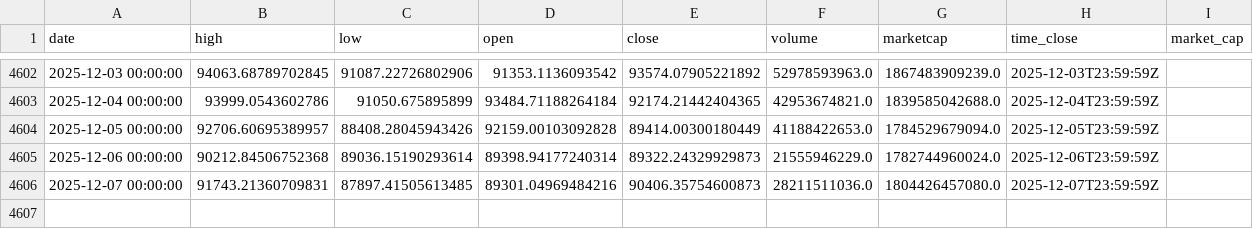
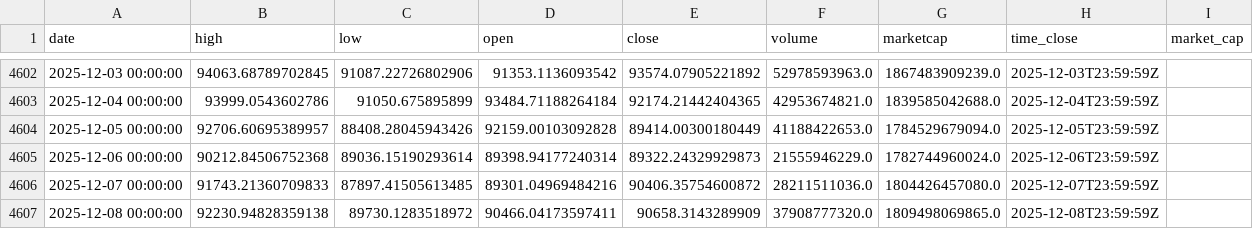
Before and after one commit to rey-dal/bitcoin, a CSV file: data/btc_historical_data.csv, drawn as a sheet; only a part is shown, gaps mark what is left out.

```diff
--- a/data/btc_historical_data.csv
+++ b/data/btc_historical_data.csv
@@ -4605,2 +4605,3 @@ date,high,low,open,close,volume,marketcap,time_close,market_cap
 2025-12-06 00:00:00,90212.84506752368,89036.15190293614,89398.94177240314,89322.24329929873,21555946229.0,1782744960024.0,2025-12-06T23:59:59Z,
-2025-12-07 00:00:00,91743.21360709831,87897.41505613485,89301.04969484216,90406.35754600873,28211511036.0,1804426457080.0,2025-12-07T23:59:59Z,
+2025-12-07 00:00:00,91743.21360709833,87897.41505613485,89301.04969484216,90406.35754600872,28211511036.0,1804426457080.0,2025-12-07T23:59:59Z,
+2025-12-08 00:00:00,92230.94828359138,89730.1283518972,90466.04173597411,90658.3143289909,37908777320.0,1809498069865.0,2025-12-08T23:59:59Z,
```
Also changed, not shown: data/combined_predictions.csv, data/preprocessed_data.csv, 4 other files.
